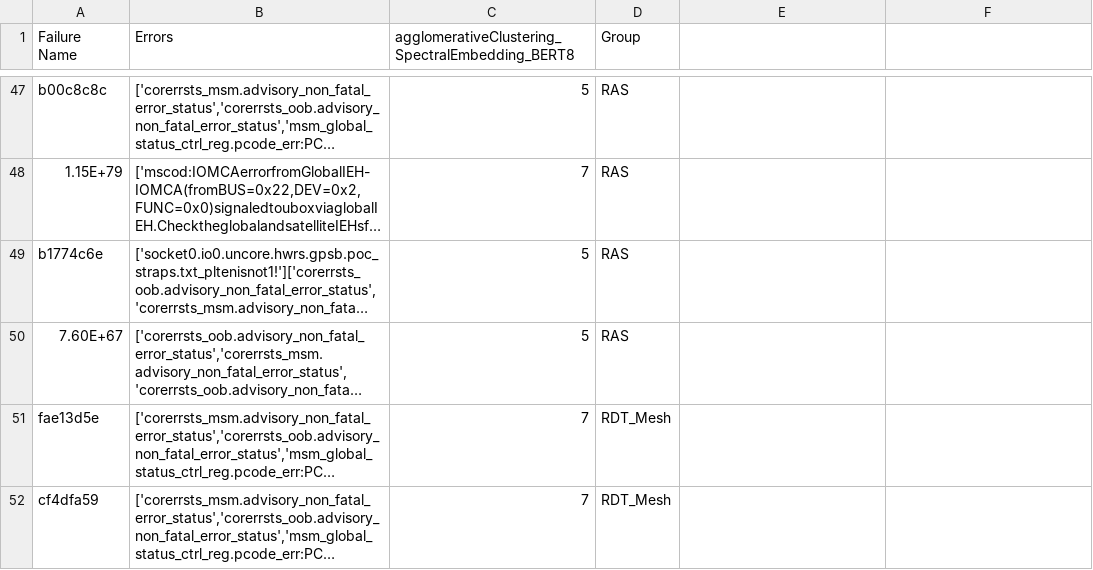
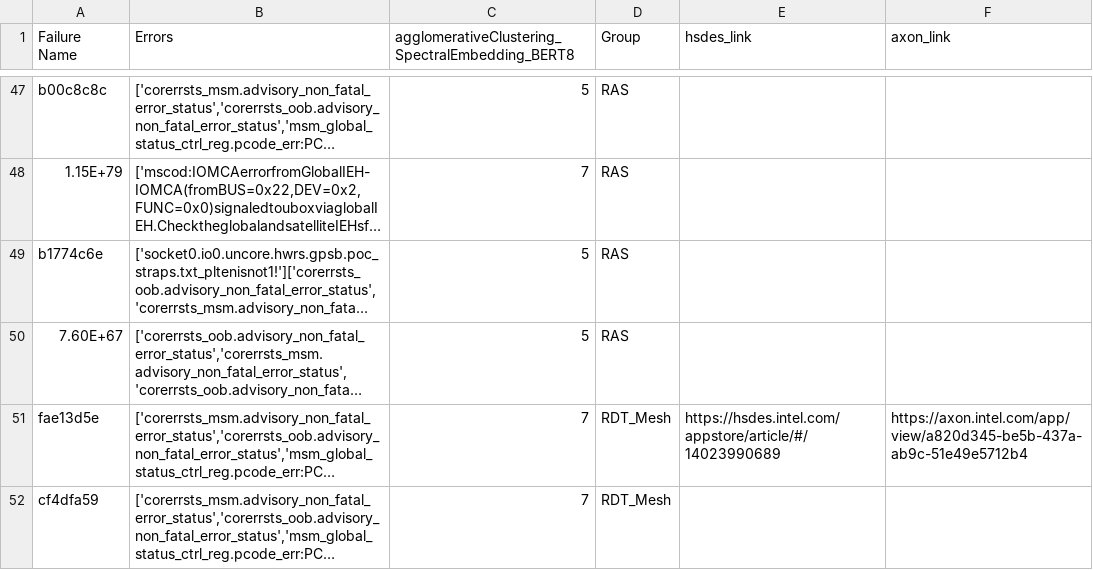
Before and after one commit to NakulC07/HSDES_Recommendation, a CSV file: nga_fv_gnrd/nga_fv_gnrd_Clustering_Output.csv, drawn as a sheet; only a part is shown, gaps mark what is left out; long unchanged cells end in …; the diff covers the shown part only; the diff names each change by its address in the sheet, - before the commit and + after, or states it on an @@ line.

```diff
--- a/nga_fv_gnrd/nga_fv_gnrd_Clustering_Output.csv
+++ b/nga_fv_gnrd/nga_fv_gnrd_Clustering_Output.csv
-E1: (empty)
+E1: hsdes_link
-F1: (empty)
+F1: axon_link
-E51 (hsdes_link): (empty)
+E51 (hsdes_link): https://hsdes.intel.com/appstore/article/#/14023990689
-F51 (axon_link): (empty)
+F51 (axon_link): https://axon.intel.com/app/view/a820d345-be5b-437a-ab9c-51e49e5712b4
```
Also changed, not shown: 38 edited cells elsewhere in this file, 6 other files.
